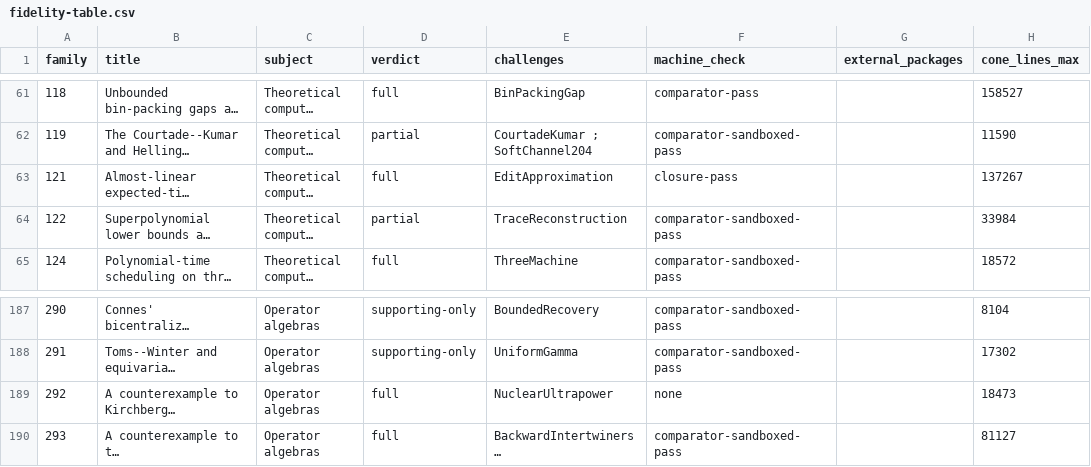
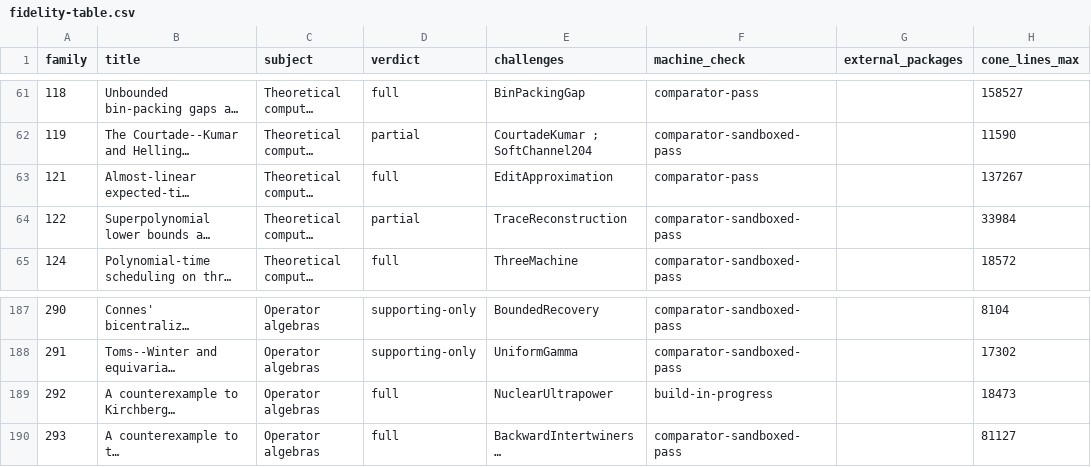
Before and after one commit to mathvet/mathvet, a CSV file: reviews/openai-math/fidelity-table.csv, drawn as a sheet; only a part is shown, gaps mark what is left out; long unchanged cells end in …; the diff names each change by its address in the sheet, - before the commit and + after, or states it on an @@ line.

```diff
--- a/reviews/openai-math/fidelity-table.csv
+++ b/reviews/openai-math/fidelity-table.csv
-F63 (machine_check): closure-pass
+F63 (machine_check): comparator-pass
-F189 (machine_check): none
+F189 (machine_check): build-in-progress
```
Also changed, not shown: reviews/openai-math/challenge-status.csv, 12 other files.
